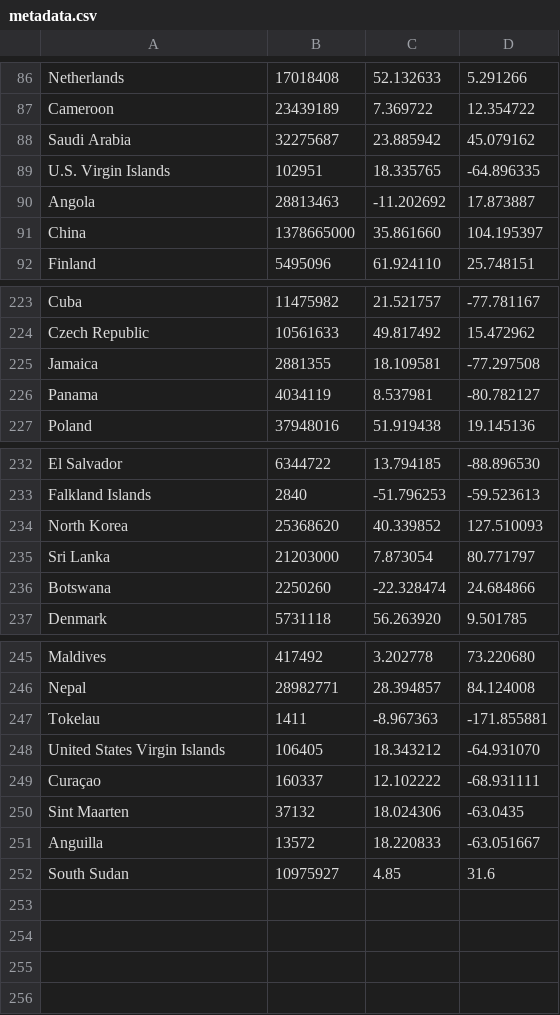
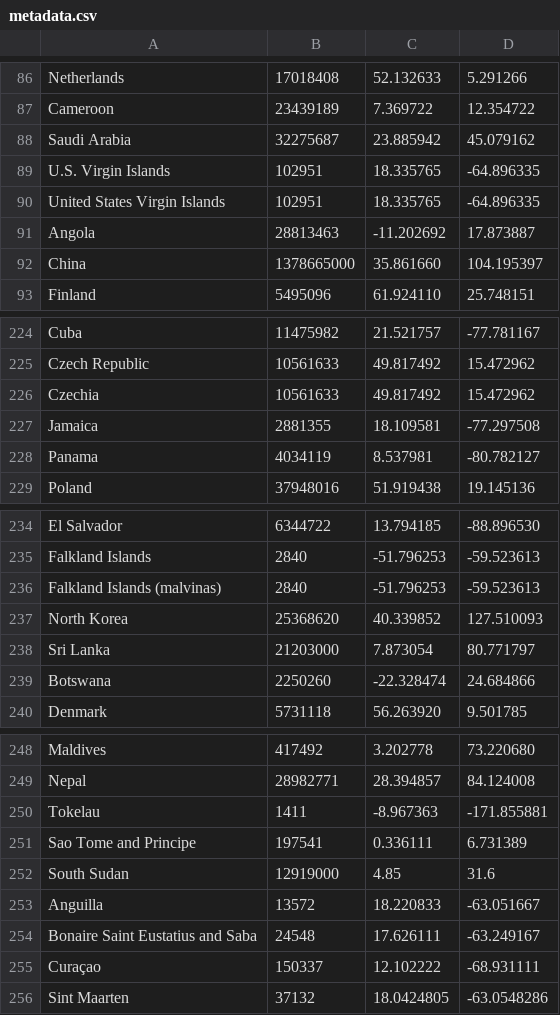
Before and after one commit to cinemast/covid19-at, a CSV file: metadata.csv, drawn as a sheet; only a part is shown, gaps mark what is left out; removed rows and columns are numbered as before the commit, all else as after; the diff names each change by its address in the sheet, - before the commit and + after, or states it on an @@ line.

```diff
--- a/metadata.csv
+++ b/metadata.csv
+row 90: United States Virgin Islands | 102951 | 18.335765 | -64.896335
+row 226: Czechia | 10561633 | 49.817492 | 15.472962
+row 236: Falkland Islands (malvinas) | 2840 | -51.796253 | -59.523613
-row 248: United States Virgin Islands | 106405 | 18.343212 | -64.931070
-row 249: Curaçao | 160337 | 12.102222 | -68.931111
-row 250: Sint Maarten | 37132 | 18.024306 | -63.0435
+row 251: Sao Tome and Principe | 197541 | 0.336111 | 6.731389
+row 252: South Sudan | 12919000 | 4.85 | 31.6
-row 252: South Sudan | 10975927 | 4.85 | 31.6
+row 254: Bonaire Saint Eustatius and Saba | 24548 | 17.626111 | -63.249167
+row 255: Curaçao | 150337 | 12.102222 | -68.931111
+row 256: Sint Maarten | 37132 | 18.0424805 | -63.0548286
```
Also changed, not shown: bezirke.csv, 11 other files.
